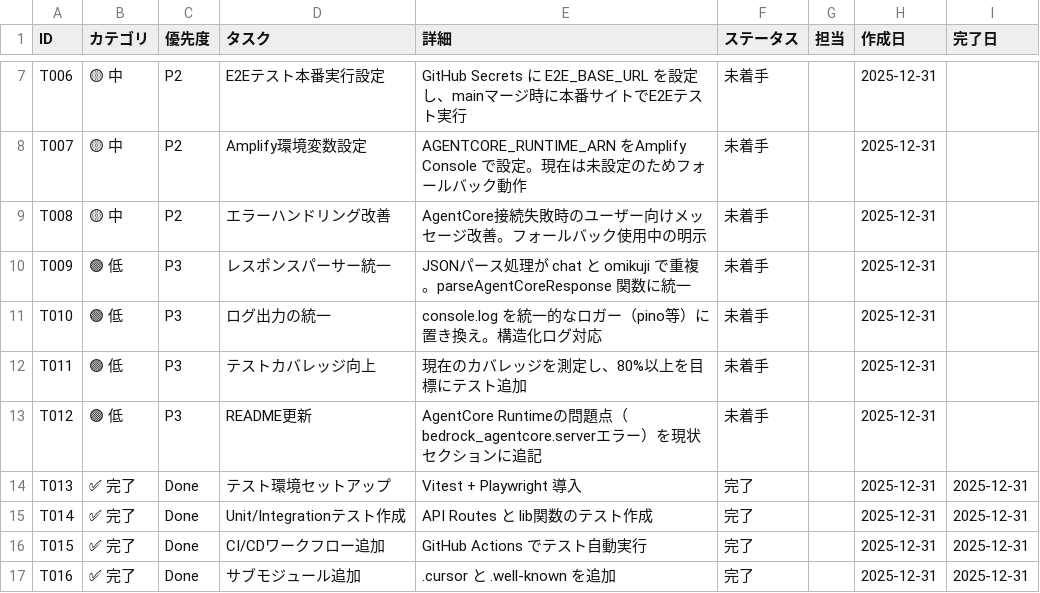
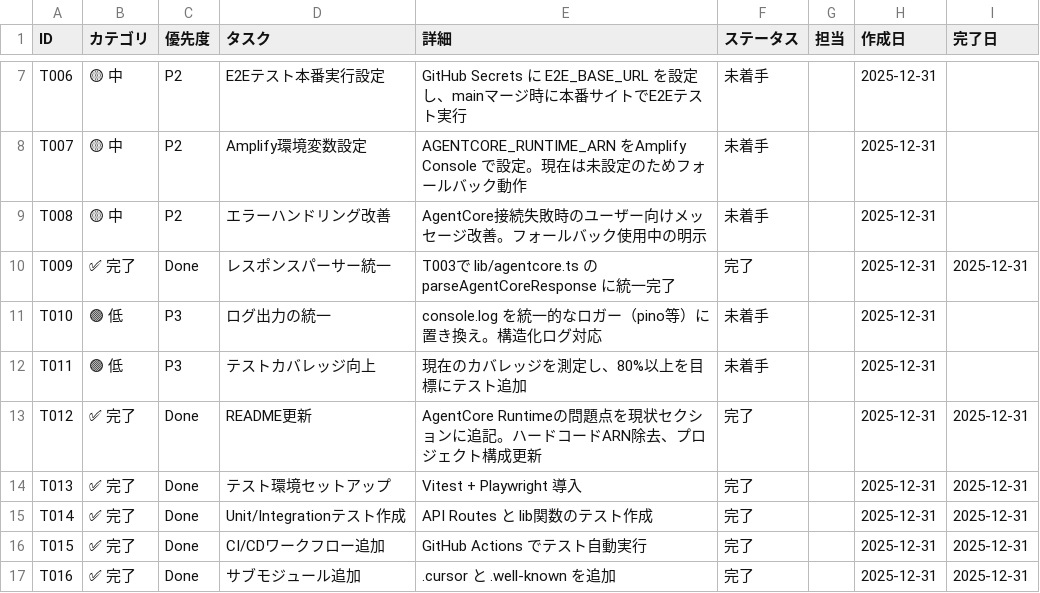
Before and after one commit to naopandao/omikuji_agent, a CSV file: tasks.csv, drawn as a sheet; only a part is shown, gaps mark what is left out.

Commit message:
docs(T012): README.md アーキテクチャ・ステータス更新
## 変更内容
- AgentCore Runtime情報からハードコードID除去
- プロジェクト構成に lib/agentcore.ts, テストディレクトリ追加
- 現在のステータスにコード品質改善・テスト環境整備を追加
- TODOにAgentCore Runtime問題を追記

## tasks.csv 更新
- T009: レスポンスパーサー統一 → T003で解消済み
- T012: README更新 → 完了

```diff
--- a/tasks.csv
+++ b/tasks.csv
@@ -9,6 +9,6 @@ T007,🟡 中,P2,Amplify環境変数設定,"AGENTCORE_RUNTIME_ARN をAmplify Con
 T008,🟡 中,P2,エラーハンドリング改善,"AgentCore接続失敗時のユーザー向けメッセージ改善。フォールバック使用中の明示",未着手,,2025-12-31,
-T009,🟢 低,P3,レスポンスパーサー統一,"JSONパース処理が chat と omikuji で重複。parseAgentCoreResponse 関数に統一",未着手,,2025-12-31,
+T009,✅ 完了,Done,レスポンスパーサー統一,"T003で lib/agentcore.ts の parseAgentCoreResponse に統一完了",完了,,2025-12-31,2025-12-31
 T010,🟢 低,P3,ログ出力の統一,"console.log を統一的なロガー（pino等）に置き換え。構造化ログ対応",未着手,,2025-12-31,
 T011,🟢 低,P3,テストカバレッジ向上,"現在のカバレッジを測定し、80%以上を目標にテスト追加",未着手,,2025-12-31,
-T012,🟢 低,P3,README更新,"AgentCore Runtimeの問題点（bedrock_agentcore.serverエラー）を現状セクションに追記",未着手,,2025-12-31,
+T012,✅ 完了,Done,README更新,"AgentCore Runtimeの問題点を現状セクションに追記。ハードコードARN除去、プロジェクト構成更新",完了,,2025-12-31,2025-12-31
 T013,✅ 完了,Done,テスト環境セットアップ,Vitest + Playwright 導入,完了,,2025-12-31,2025-12-31
```
Also changed, not shown: 1 other file.
